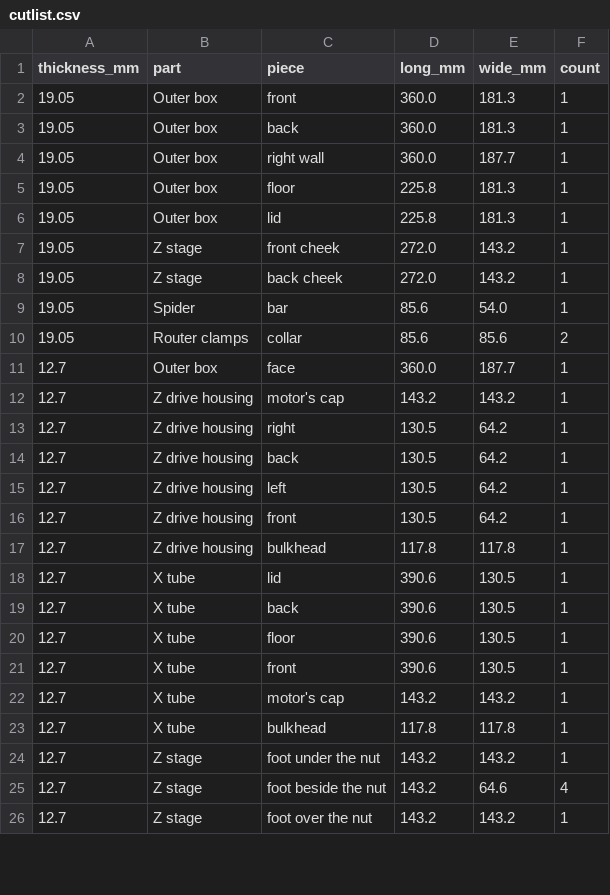
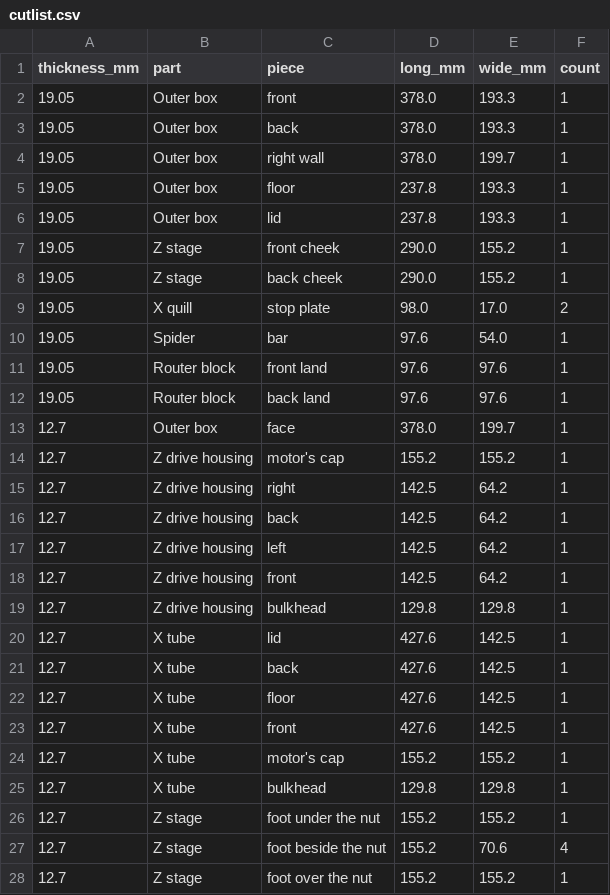
Before and after one commit to jcrigby/offkilter, a CSV file: examples/router-positioner/out/cutlist.csv, drawn as a sheet; only a part is shown; the diff covers the shown part only.

```diff
--- a/examples/router-positioner/out/cutlist.csv
+++ b/examples/router-positioner/out/cutlist.csv
@@ -1,26 +1,28 @@
 thickness_mm,part,piece,long_mm,wide_mm,count
-19.05,Outer box,front,360.0,181.3,1
-19.05,Outer box,back,360.0,181.3,1
-19.05,Outer box,right wall,360.0,187.7,1
-19.05,Outer box,floor,225.8,181.3,1
-19.05,Outer box,lid,225.8,181.3,1
-19.05,Z stage,front cheek,272.0,143.2,1
-19.05,Z stage,back cheek,272.0,143.2,1
-19.05,Spider,bar,85.6,54.0,1
-19.05,Router clamps,collar,85.6,85.6,2
-12.7,Outer box,face,360.0,187.7,1
-12.7,Z drive housing,motor's cap,143.2,143.2,1
-12.7,Z drive housing,right,130.5,64.2,1
-12.7,Z drive housing,back,130.5,64.2,1
-12.7,Z drive housing,left,130.5,64.2,1
-12.7,Z drive housing,front,130.5,64.2,1
-12.7,Z drive housing,bulkhead,117.8,117.8,1
-12.7,X tube,lid,390.6,130.5,1
-12.7,X tube,back,390.6,130.5,1
-12.7,X tube,floor,390.6,130.5,1
-12.7,X tube,front,390.6,130.5,1
-12.7,X tube,motor's cap,143.2,143.2,1
-12.7,X tube,bulkhead,117.8,117.8,1
-12.7,Z stage,foot under the nut,143.2,143.2,1
-12.7,Z stage,foot beside the nut,143.2,64.6,4
-12.7,Z stage,foot over the nut,143.2,143.2,1
+19.05,Outer box,front,378.0,193.3,1
+19.05,Outer box,back,378.0,193.3,1
+19.05,Outer box,right wall,378.0,199.7,1
+19.05,Outer box,floor,237.8,193.3,1
+19.05,Outer box,lid,237.8,193.3,1
+19.05,Z stage,front cheek,290.0,155.2,1
+19.05,Z stage,back cheek,290.0,155.2,1
+19.05,X quill,stop plate,98.0,17.0,2
+19.05,Spider,bar,97.6,54.0,1
+19.05,Router block,front land,97.6,97.6,1
+19.05,Router block,back land,97.6,97.6,1
+12.7,Outer box,face,378.0,199.7,1
+12.7,Z drive housing,motor's cap,155.2,155.2,1
+12.7,Z drive housing,right,142.5,64.2,1
+12.7,Z drive housing,back,142.5,64.2,1
+12.7,Z drive housing,left,142.5,64.2,1
+12.7,Z drive housing,front,142.5,64.2,1
+12.7,Z drive housing,bulkhead,129.8,129.8,1
+12.7,X tube,lid,427.6,142.5,1
+12.7,X tube,back,427.6,142.5,1
+12.7,X tube,floor,427.6,142.5,1
+12.7,X tube,front,427.6,142.5,1
+12.7,X tube,motor's cap,155.2,155.2,1
+12.7,X tube,bulkhead,129.8,129.8,1
+12.7,Z stage,foot under the nut,155.2,155.2,1
+12.7,Z stage,foot beside the nut,155.2,70.6,4
+12.7,Z stage,foot over the nut,155.2,155.2,1
```
Also changed, not shown: 1 added row and 8 edited cells elsewhere in this file, examples/stick-sled/out/bands.csv, examples/stick-sled/out/passes.csv, 36 other files.
